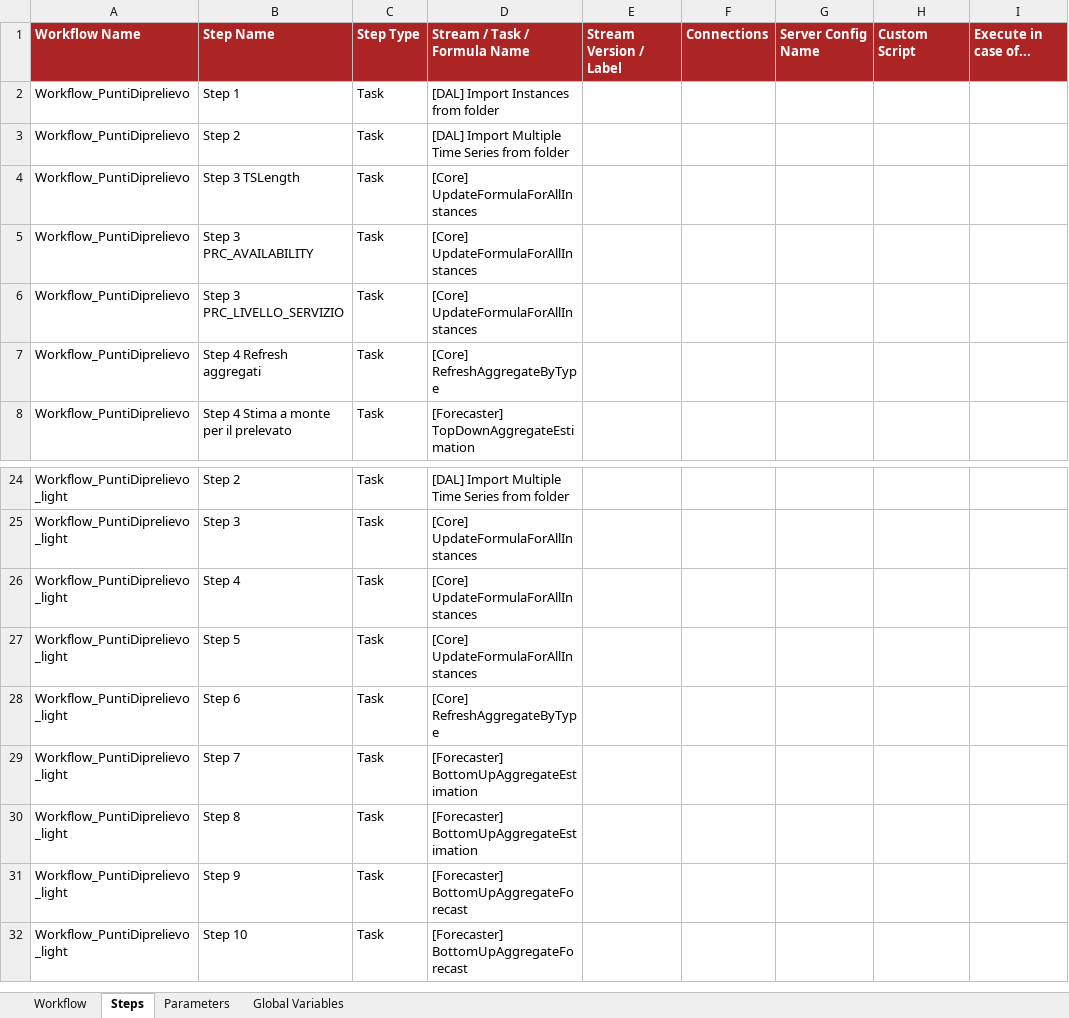
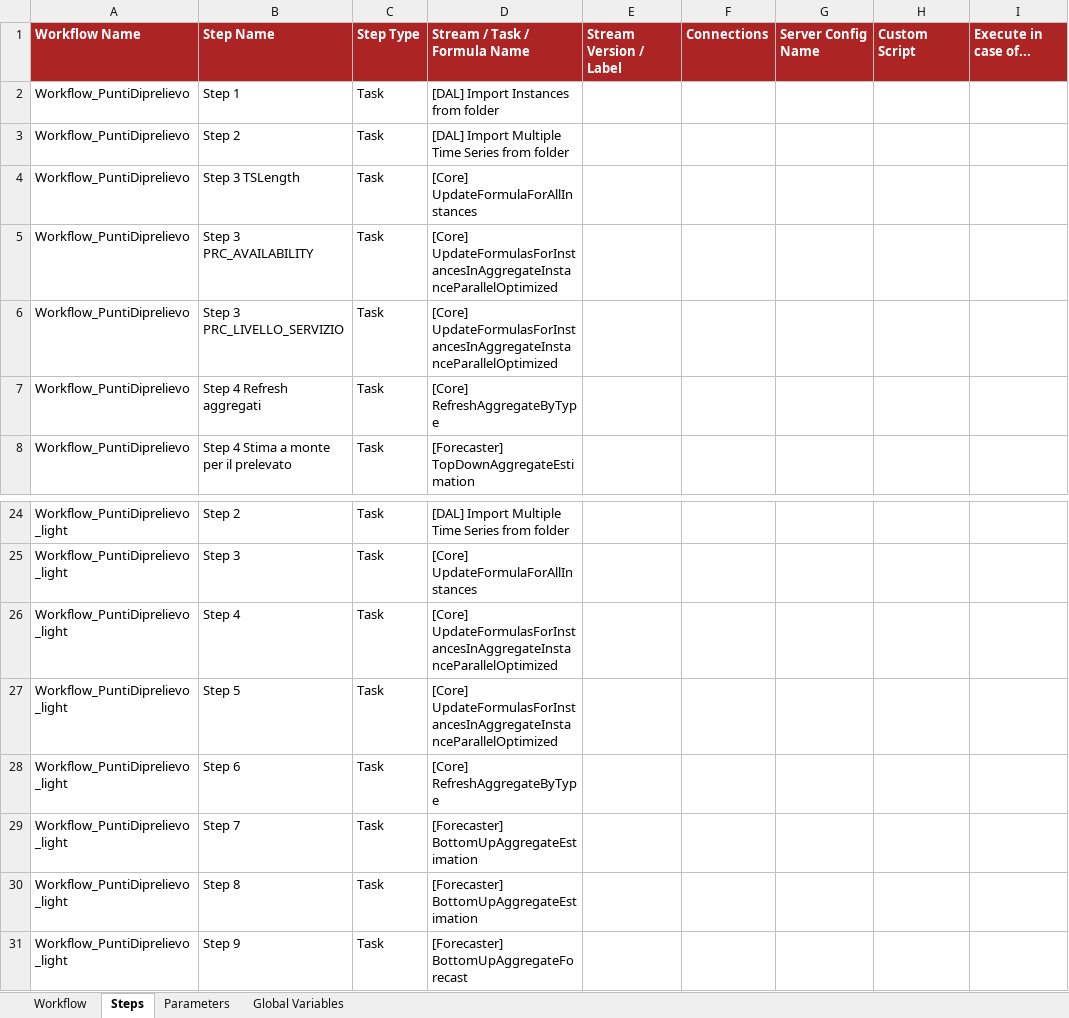
Before and after one commit to cybertop35/intelliJConf, an Excel workbook: forcaster-ATM/forcaster-ATM-app/src/baf-configuration/25_Workflow.xlsx, sheet Steps, drawn as a sheet; only a part is shown, gaps mark what is left out; the shorter side is filled out with more unchanged rows; values as stored, in another font and other column widths than the file's, no borders; charts and pictures not drawn; the diff names each change by its address in the sheet, - before the commit and + after, or states it on an @@ line.

```diff
--- a/forcaster-ATM/forcaster-ATM-app/src/baf-configuration/25_Workflow.xlsx (sheet Steps)
+++ b/forcaster-ATM/forcaster-ATM-app/src/baf-configuration/25_Workflow.xlsx (sheet Steps)
-D5:D6: [Core] UpdateFormulaForAllInstances
+D5:D6: [Core] UpdateFormulasForInstancesInAggregateInstanceParallelOptimized
-D26:D27: [Core] UpdateFormulaForAllInstances
+D26:D27: [Core] UpdateFormulasForInstancesInAggregateInstanceParallelOptimized
```
Also changed, not shown: sheet Parameters, charts or pictures, 1 other file.
